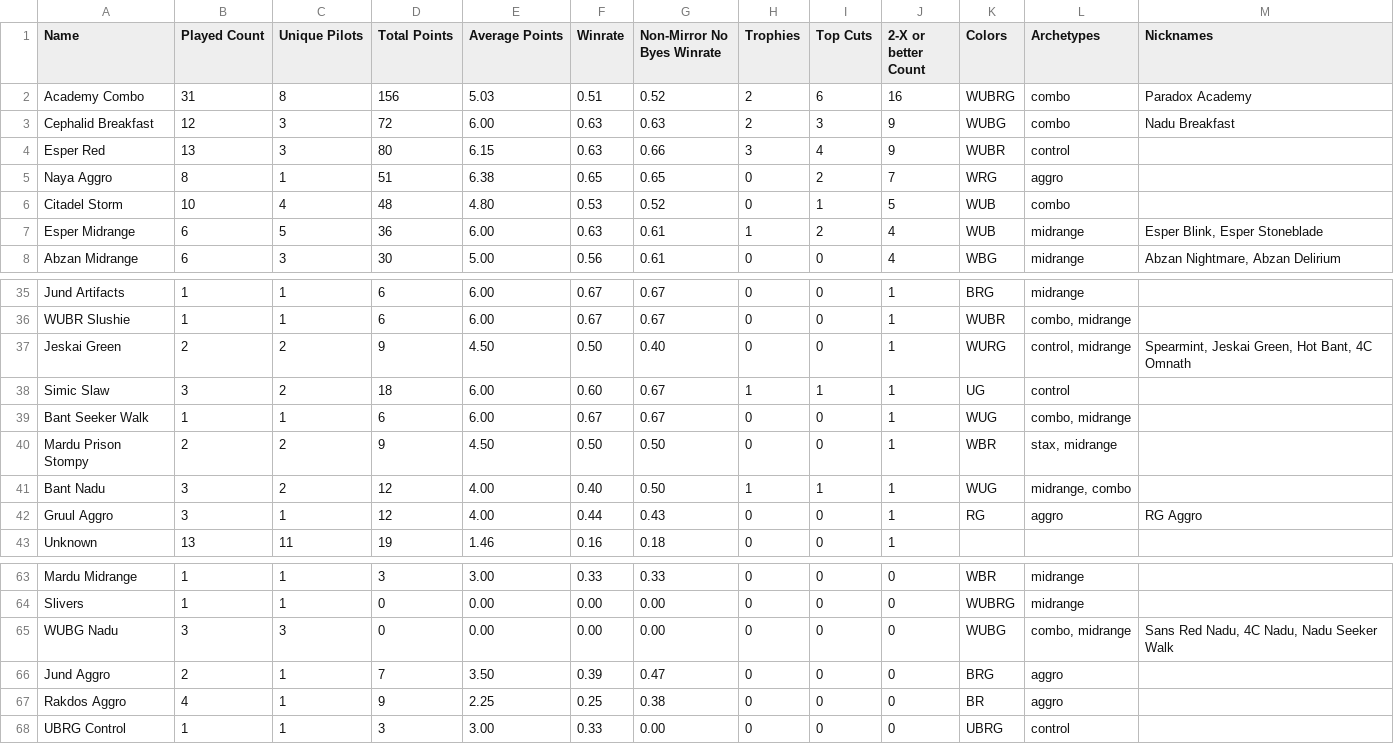
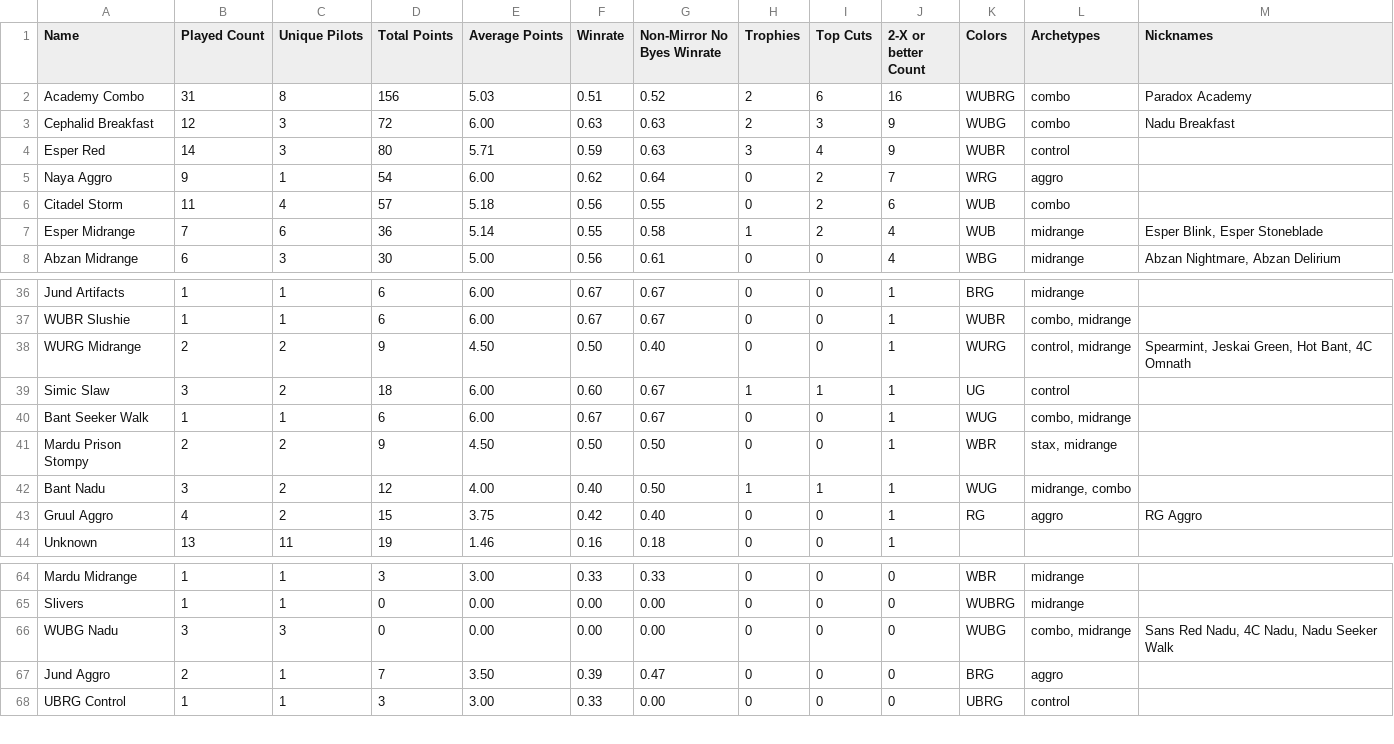
Before and after one commit to kvnchen/canlander, a CSV file: csv/cockatrice/decks.csv, drawn as a sheet; only a part is shown, gaps mark what is left out; the diff covers the shown part only.

```diff
--- a/csv/cockatrice/decks.csv
+++ b/csv/cockatrice/decks.csv
@@ -3,6 +3,6 @@ Academy Combo, 31, 8, 156, 5.03, 0.51, 0.52, 2, 6, 16, WUBRG, "combo", "Paradox
 Cephalid Breakfast, 12, 3, 72, 6.00, 0.63, 0.63, 2, 3, 9, WUBG, "combo", "Nadu Breakfast"
-Esper Red, 13, 3, 80, 6.15, 0.63, 0.66, 3, 4, 9, WUBR, "control", ""
-Naya Aggro, 8, 1, 51, 6.38, 0.65, 0.65, 0, 2, 7, WRG, "aggro", ""
-Citadel Storm, 10, 4, 48, 4.80, 0.53, 0.52, 0, 1, 5, WUB, "combo", ""
-Esper Midrange, 6, 5, 36, 6.00, 0.63, 0.61, 1, 2, 4, WUB, "midrange", "Esper Blink, Esper Stoneblade"
+Esper Red, 14, 3, 80, 5.71, 0.59, 0.63, 3, 4, 9, WUBR, "control", ""
+Naya Aggro, 9, 1, 54, 6.00, 0.62, 0.64, 0, 2, 7, WRG, "aggro", ""
+Citadel Storm, 11, 4, 57, 5.18, 0.56, 0.55, 0, 2, 6, WUB, "combo", ""
+Esper Midrange, 7, 6, 36, 5.14, 0.55, 0.58, 1, 2, 4, WUB, "midrange", "Esper Blink, Esper Stoneblade"
 Abzan Midrange, 6, 3, 30, 5.00, 0.56, 0.61, 0, 0, 4, WBG, "midrange", "Abzan Nightmare, Abzan Delirium"
@@ -36,3 +37,3 @@ Jund Artifacts, 1, 1, 6, 6.00, 0.67, 0.67, 0, 0, 1, BRG, "midrange", ""
 WUBR Slushie, 1, 1, 6, 6.00, 0.67, 0.67, 0, 0, 1, WUBR, "combo, midrange", ""
-Jeskai Green, 2, 2, 9, 4.50, 0.50, 0.40, 0, 0, 1, WURG, "control, midrange", "Spearmint, Jeskai Green, Hot Bant, 4C Omnath"
+WURG Midrange, 2, 2, 9, 4.50, 0.50, 0.40, 0, 0, 1, WURG, "control, midrange", "Spearmint, Jeskai Green, Hot Bant, 4C Omnath"
 Simic Slaw, 3, 2, 18, 6.00, 0.60, 0.67, 1, 1, 1, UG, "control", ""
@@ -41,3 +42,3 @@ Mardu Prison Stompy, 2, 2, 9, 4.50, 0.50, 0.50, 0, 0, 1, WBR, "stax, midrange",
 Bant Nadu, 3, 2, 12, 4.00, 0.40, 0.50, 1, 1, 1, WUG, "midrange, combo", ""
-Gruul Aggro, 3, 1, 12, 4.00, 0.44, 0.43, 0, 0, 1, RG, "aggro", "RG Aggro"
+Gruul Aggro, 4, 2, 15, 3.75, 0.42, 0.40, 0, 0, 1, RG, "aggro", "RG Aggro"
 Unknown, 13, 11, 19, 1.46, 0.16, 0.18, 0, 0, 1, , "", ""
@@ -66,3 +67,2 @@ WUBG Nadu, 3, 3, 0, 0.00, 0.00, 0.00, 0, 0, 0, WUBG, "combo, midrange", "Sans Re
 Jund Aggro, 2, 1, 7, 3.50, 0.39, 0.47, 0, 0, 0, BRG, "aggro", ""
-Rakdos Aggro, 4, 1, 9, 2.25, 0.25, 0.38, 0, 0, 0, BR, "aggro", ""
 UBRG Control, 1, 1, 3, 3.00, 0.33, 0.00, 0, 0, 0, UBRG, "control", ""
```
Also changed, not shown: 6 added rows, 3 removed rows and 22 edited cells elsewhere in this file, csv/cockatrice/archetypes.csv, csv/cockatrice/events.csv, 6 other files.
